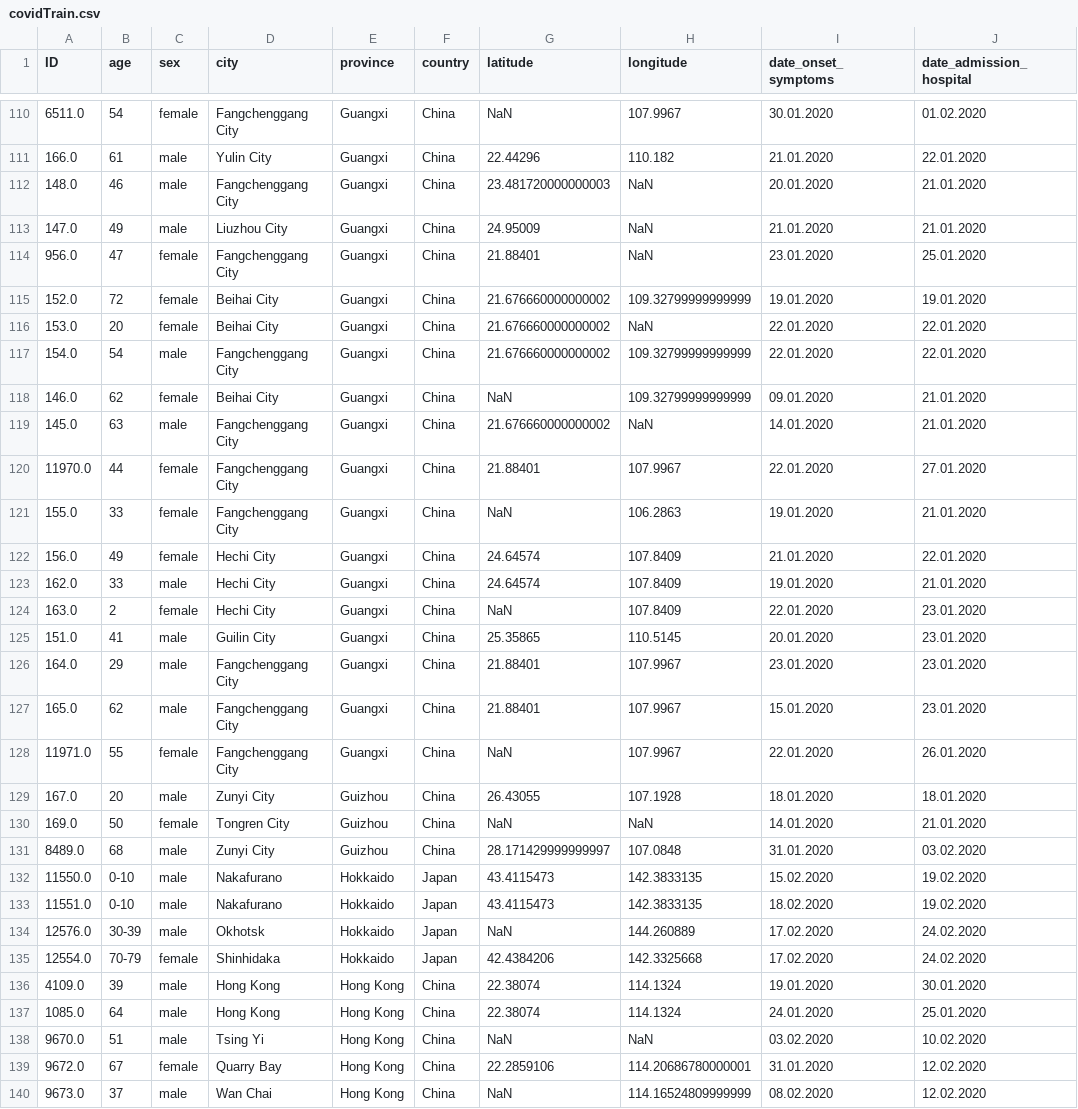
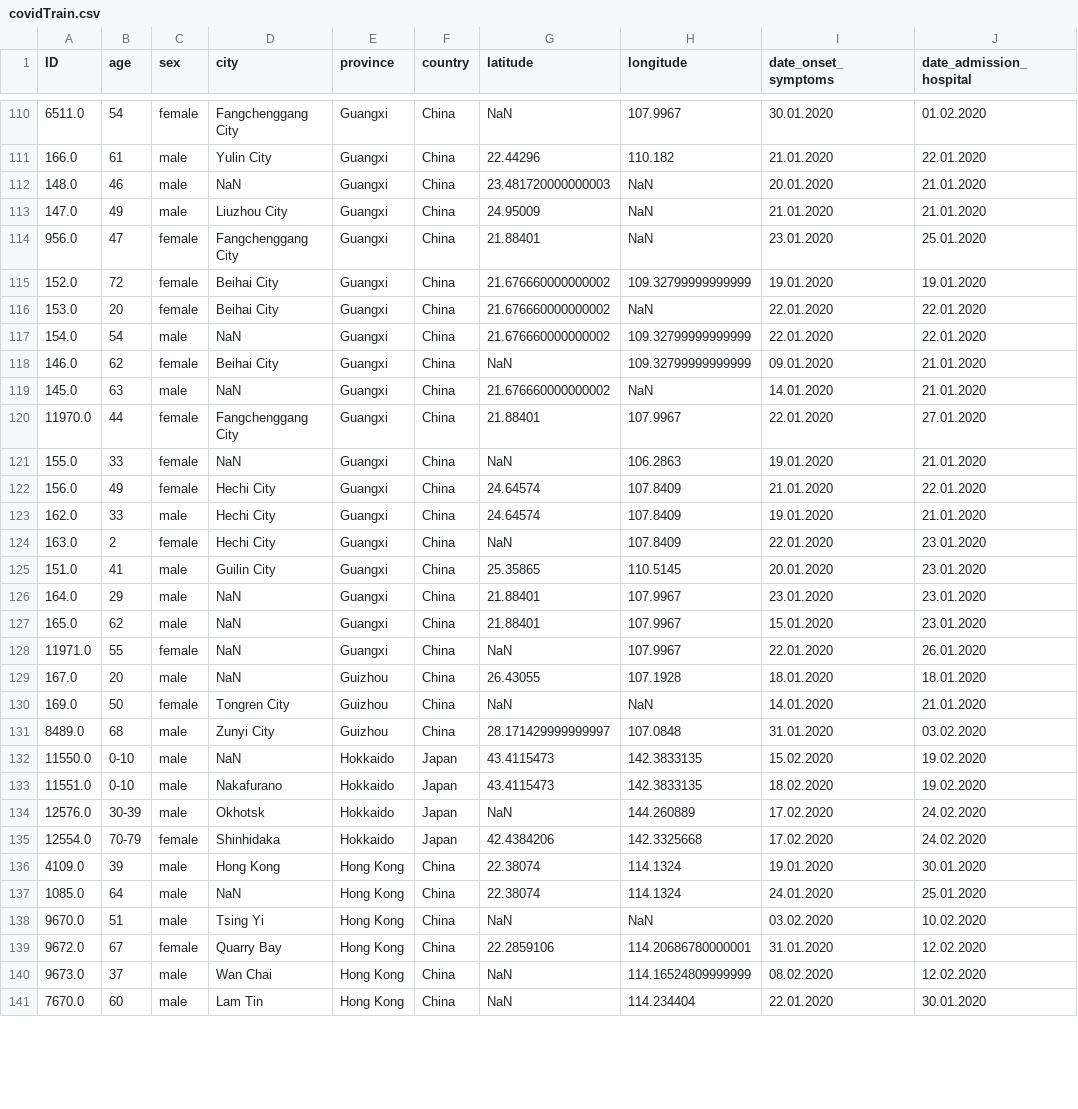
Before and after one commit to akash106/CS210DataSciProjects, a CSV file: Project 2/covidTrain.csv, drawn as a sheet; only a part is shown, gaps mark what is left out; the shorter side is filled out with more unchanged rows; the diff covers the shown part only; the diff names each change by its address in the sheet, - before the commit and + after, or states it on an @@ line.

```diff
--- a/Project 2/covidTrain.csv
+++ b/Project 2/covidTrain.csv
-D112 (city): Fangchenggang City
+D112 (city): NaN
-D117 (city): Fangchenggang City
+D117 (city): NaN
-D119 (city): Fangchenggang City
+D119 (city): NaN
-D121 (city): Fangchenggang City
+D121 (city): NaN
-D126:D128 (city): Fangchenggang City
+D126:D128 (city): NaN
-D129 (city): Zunyi City
+D129 (city): NaN
-D132 (city): Nakafurano
+D132 (city): NaN
-D137 (city): Hong Kong
+D137 (city): NaN
```
Also changed, not shown: 27 edited cells elsewhere in this file, 3 other files.
